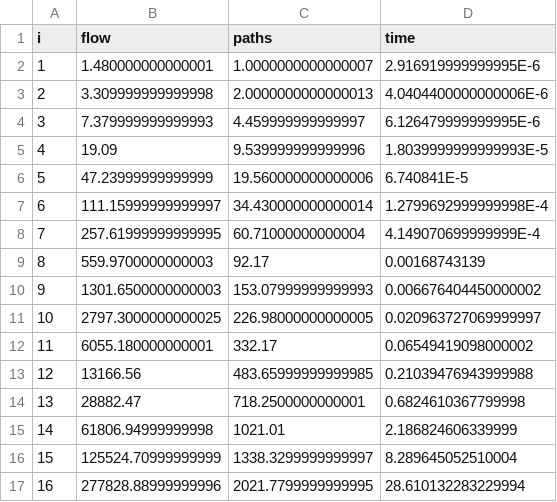
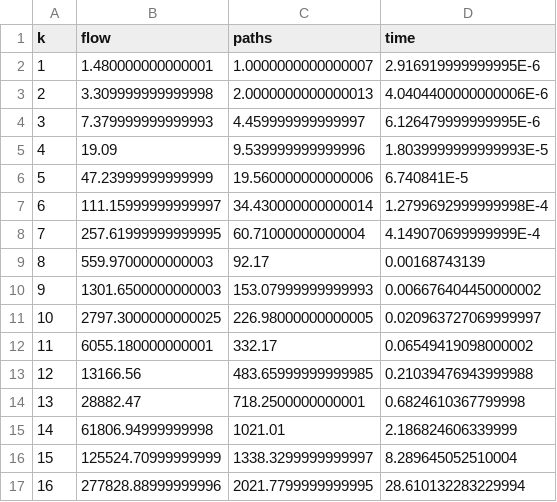
Before and after one commit to luk9400/aisd, a CSV file: list5/statsFlow.csv, drawn as a sheet; the diff names each change by its address in the sheet, - before the commit and + after, or states it on an @@ line.

```diff
--- a/list5/statsFlow.csv
+++ b/list5/statsFlow.csv
-A1: i
+A1: k
```
Also changed, not shown: 4 other files.
